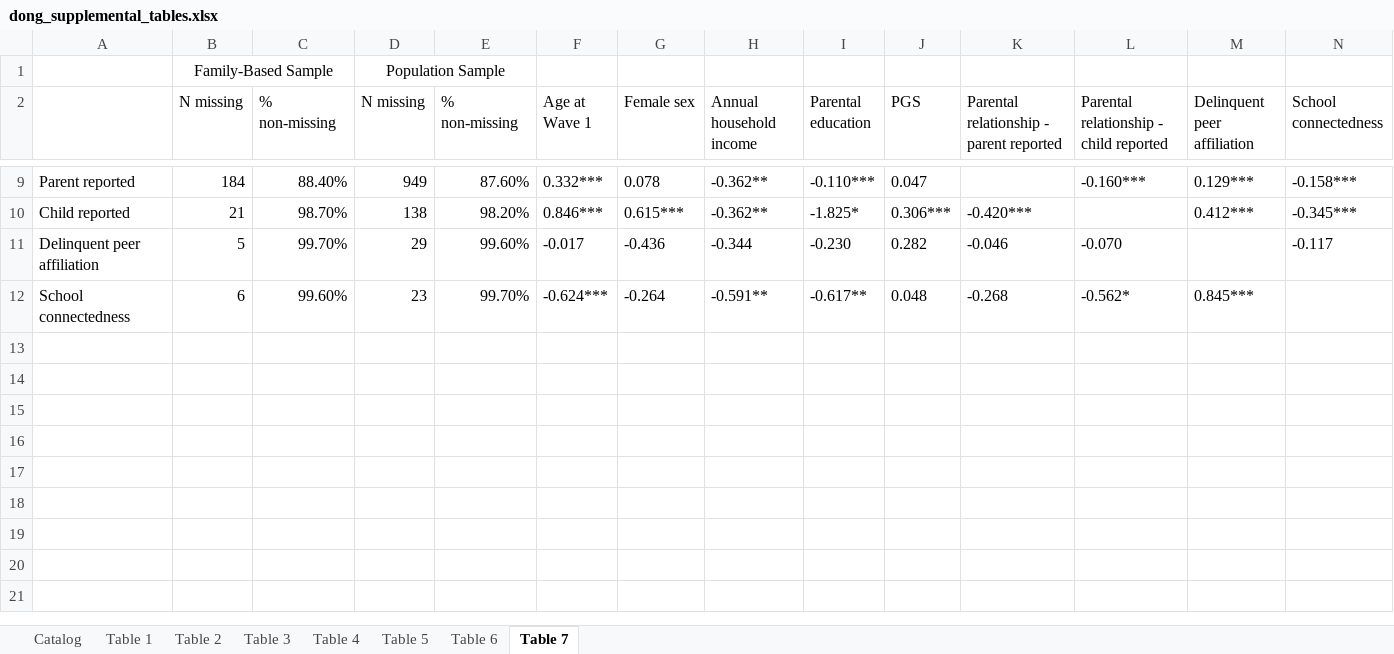
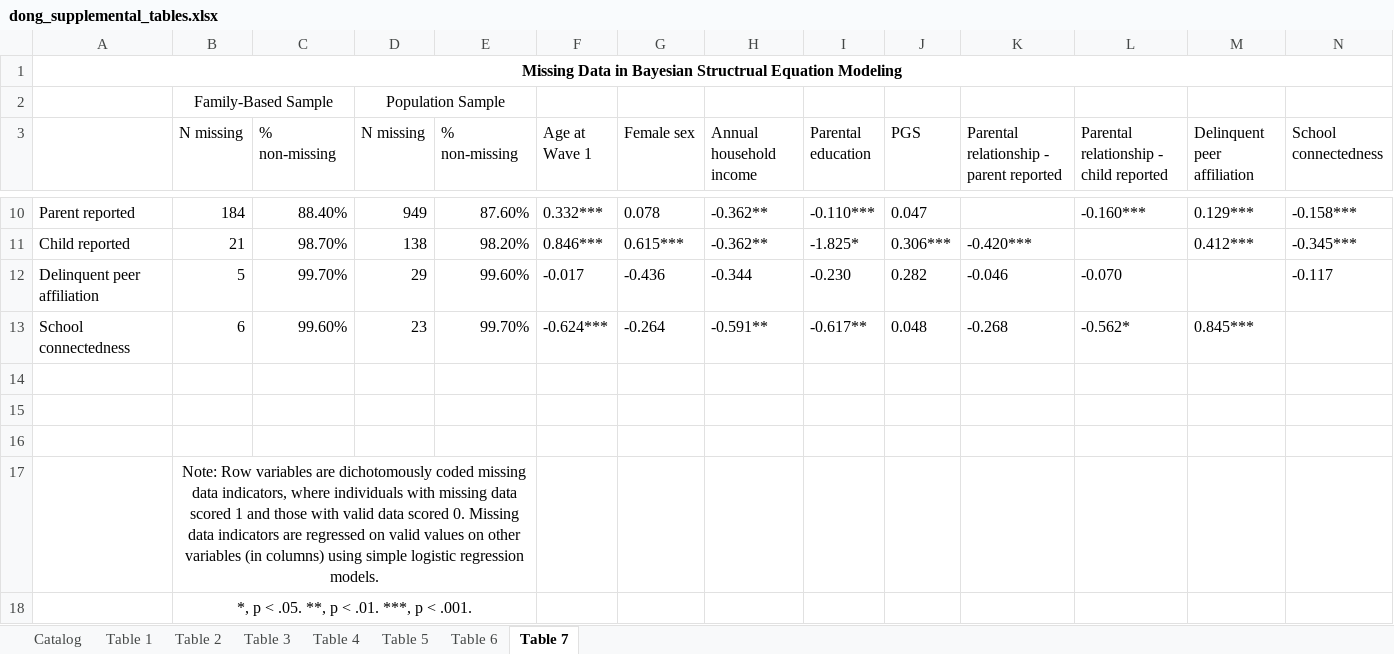
Before and after one commit to lichendong/2024_within_fam_rge, an Excel workbook: manuscript/submit_psychmed/r1/dong_supplemental_tables.xlsx, sheet Table 7, drawn as a sheet; only a part is shown, gaps mark what is left out; values as stored, in another font and other column widths than the file's, no borders; the diff names each change by its address in the sheet, - before the commit and + after, or states it on an @@ line.

```diff
--- a/manuscript/submit_psychmed/r1/dong_supplemental_tables.xlsx (sheet Table 7)
+++ b/manuscript/submit_psychmed/r1/dong_supplemental_tables.xlsx (sheet Table 7)
+row 1: Missing Data in Bayesian Structrual Equation Modeling
+row 14: (empty)
+row 15: (empty)
+row 16: (empty)
+row 17:  | Note: Row variables are dichotomously coded missing data indicators, where individuals with missing data scored 1 and those with valid data scored 0. Missing data indicators are regressed on valid values on other variables (in columns) using simple logistic regression models.
+row 18:  | *, p < .05. **, p < .01. ***, p < .001.
```
Also changed, not shown: sheet Catalog, sheet Table 3, sheet Table 1, sheet Table 4, sheet Table 5, sheet Table 2, 1 more sheet, 2 other files.
